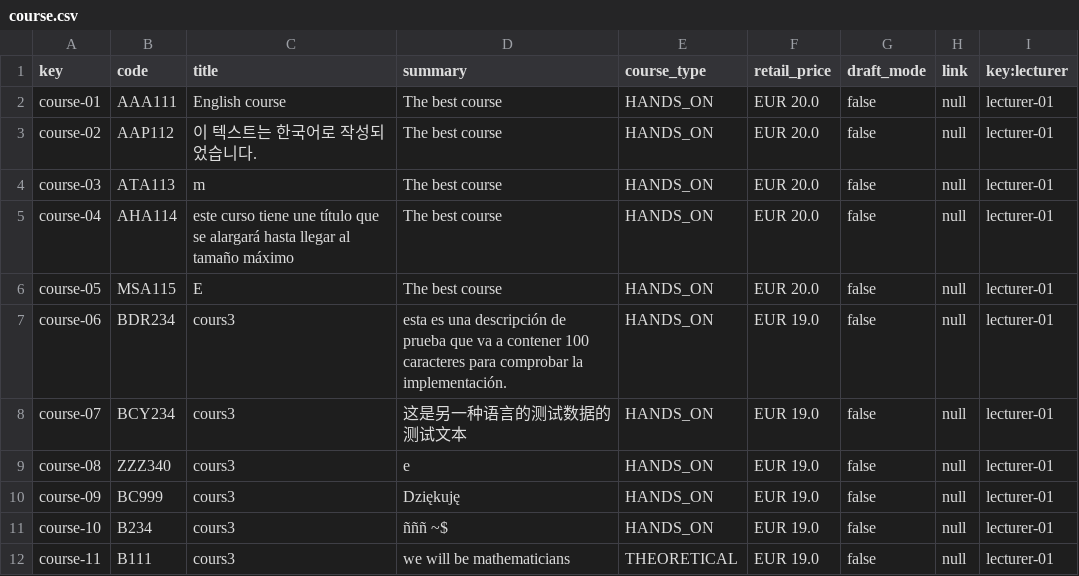
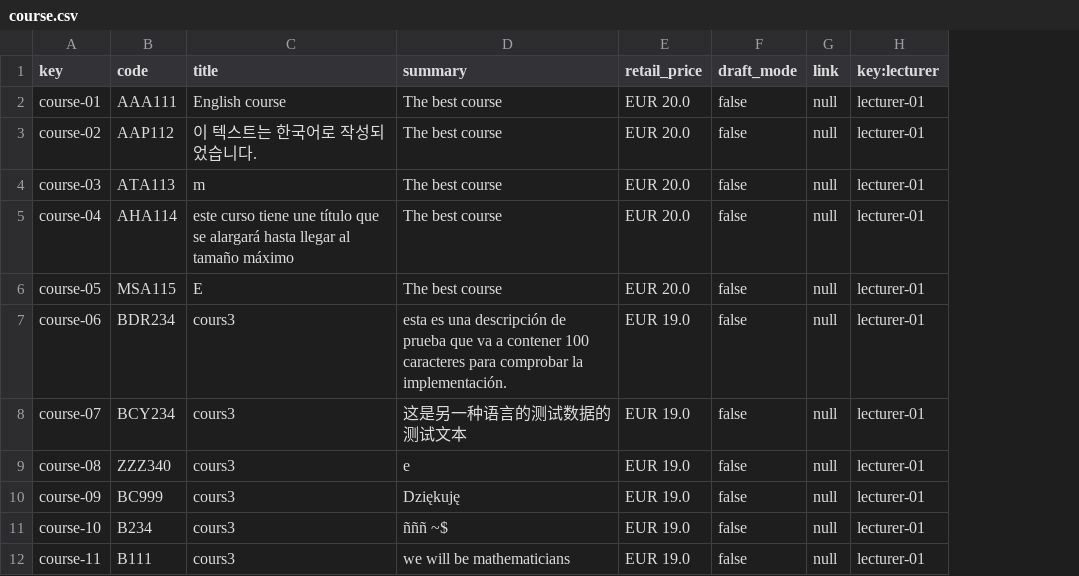
Before and after one commit to alejandromd/Acme-L3-D02, a CSV file: src/main/webapp/WEB-INF/resources/sample-data/course.csv, drawn as a sheet; only a part is shown; the diff names each change by its address in the sheet, - before the commit and + after, or states it on an @@ line.

```diff
--- a/src/main/webapp/WEB-INF/resources/sample-data/course.csv
+++ b/src/main/webapp/WEB-INF/resources/sample-data/course.csv
-column E (course_type), rows 2-12: HANDS_ON | HANDS_ON | HANDS_ON | HANDS_ON | HANDS_ON | HANDS_ON | HANDS_ON | HANDS_ON | HANDS_ON | HANDS_ON | THEORETICAL
```
Also changed, not shown: 20 other files.
